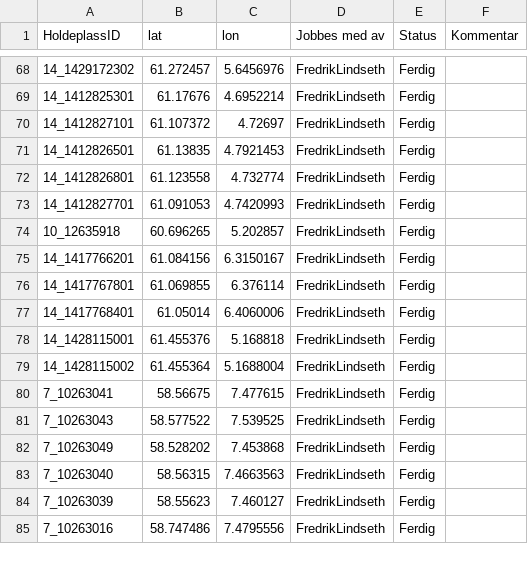
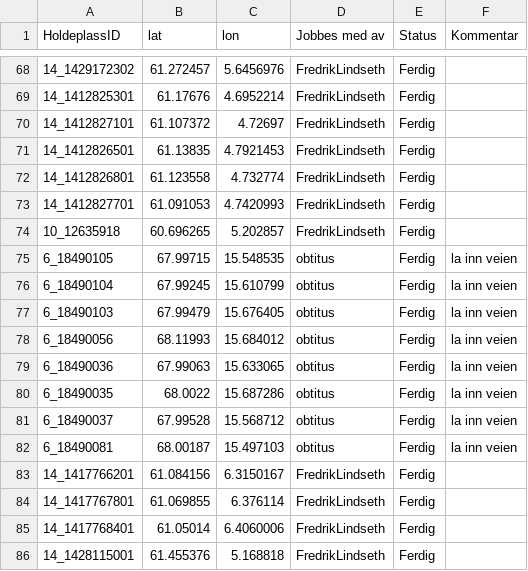
Before and after one commit to obtitus/holdeplasser-uten-vei-to-osm, a CSV file: ferdig-holdeplass-uten-vei.csv, drawn as a sheet; only a part is shown, gaps mark what is left out; the shorter side is filled out with more unchanged rows.

Commit message:
data update

```diff
--- a/ferdig-holdeplass-uten-vei.csv
+++ b/ferdig-holdeplass-uten-vei.csv
@@ -74,2 +74,10 @@
 "10_12635918";"60.696265";"5.202857";"FredrikLindseth";"Ferdig";"";
+"6_18490105";"67.99715";"15.548535";"obtitus";"Ferdig";"la inn veien";
+"6_18490104";"67.99245";"15.610799";"obtitus";"Ferdig";"la inn veien";
+"6_18490103";"67.99479";"15.676405";"obtitus";"Ferdig";"la inn veien";
+"6_18490056";"68.11993";"15.684012";"obtitus";"Ferdig";"la inn veien";
+"6_18490036";"67.99063";"15.633065";"obtitus";"Ferdig";"la inn veien";
+"6_18490035";"68.0022";"15.687286";"obtitus";"Ferdig";"la inn veien";
+"6_18490037";"67.99528";"15.568712";"obtitus";"Ferdig";"la inn veien";
+"6_18490081";"68.00187";"15.497103";"obtitus";"Ferdig";"la inn veien";
 "14_1417766201";"61.084156";"6.3150167";"FredrikLindseth";"Ferdig";"";
```
Also changed, not shown: ingen-holdeplass-uten-vei.csv, 6 other files.
